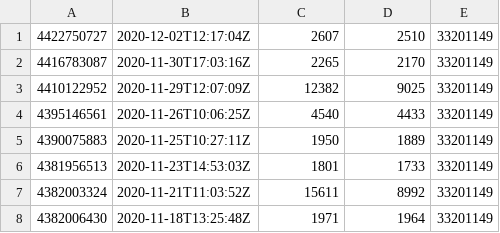
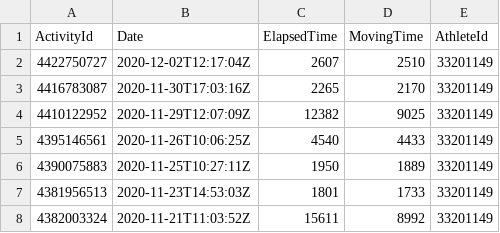
Before and after one commit to WencongY/database_project, a CSV file: kaleyActivities.csv, drawn as a sheet; only a part is shown; the shorter side is filled out with more unchanged rows.

Commit message:
Update kaleyActivities.csv

```diff
--- a/kaleyActivities.csv
+++ b/kaleyActivities.csv
@@ -1 +1,2 @@
+ActivityId,Date,ElapsedTime,MovingTime,AthleteId
 4422750727,2020-12-02T12:17:04Z,2607,2510,33201149
```
